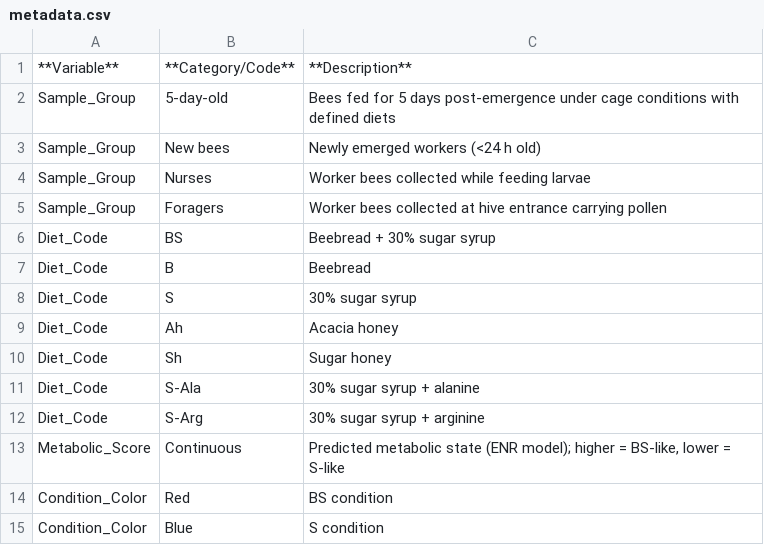
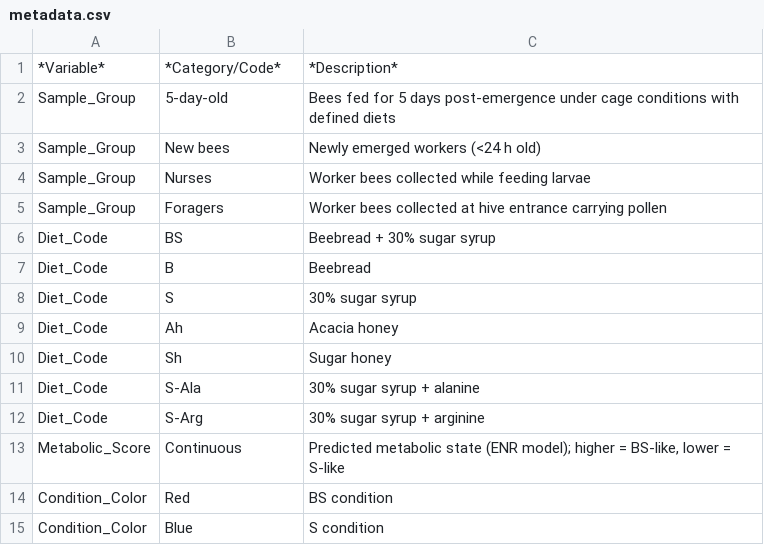
Before and after one commit to frunzeon/Nutrition_Calculator_Apis_mellifera, a CSV file: metadata.csv, drawn as a sheet.

Commit message:
Update and rename metadata.md to metadata.csv

```diff
--- a/metadata.csv
+++ b/metadata.csv
@@ -1,2 +1,2 @@
-**Variable**	**Category/Code**	**Description**
+*Variable*	*Category/Code*	*Description*
 Sample_Group	5-day-old	Bees fed for 5 days post-emergence under cage conditions with defined diets
```
